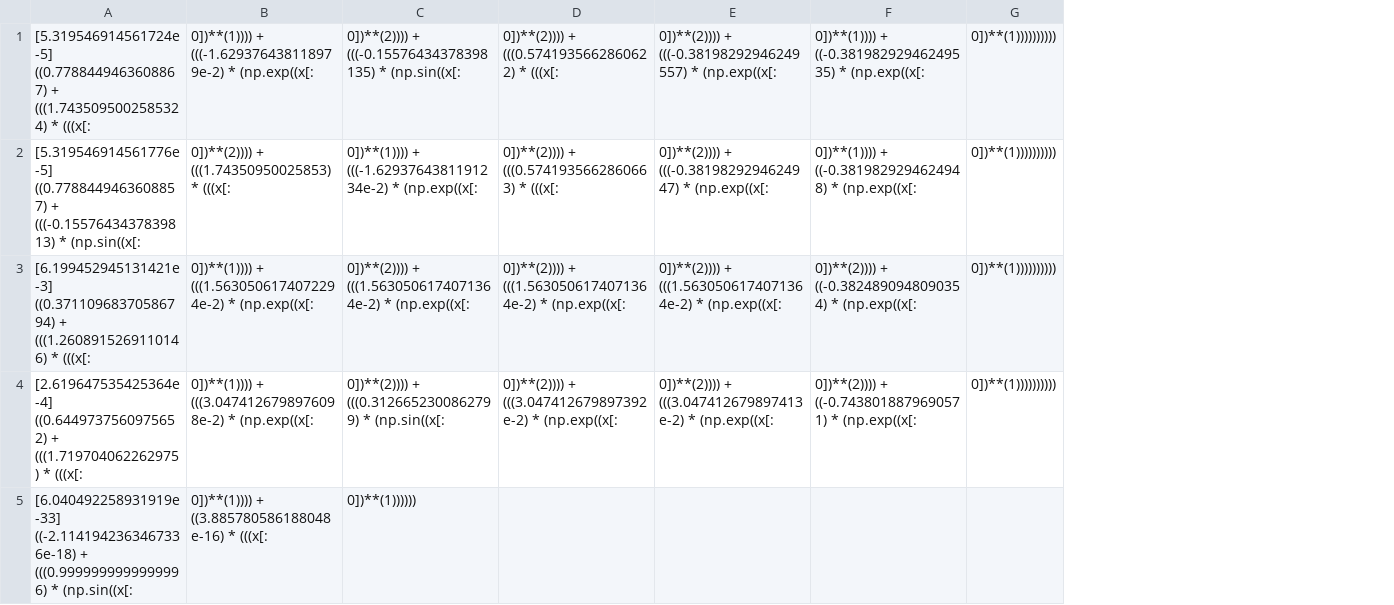
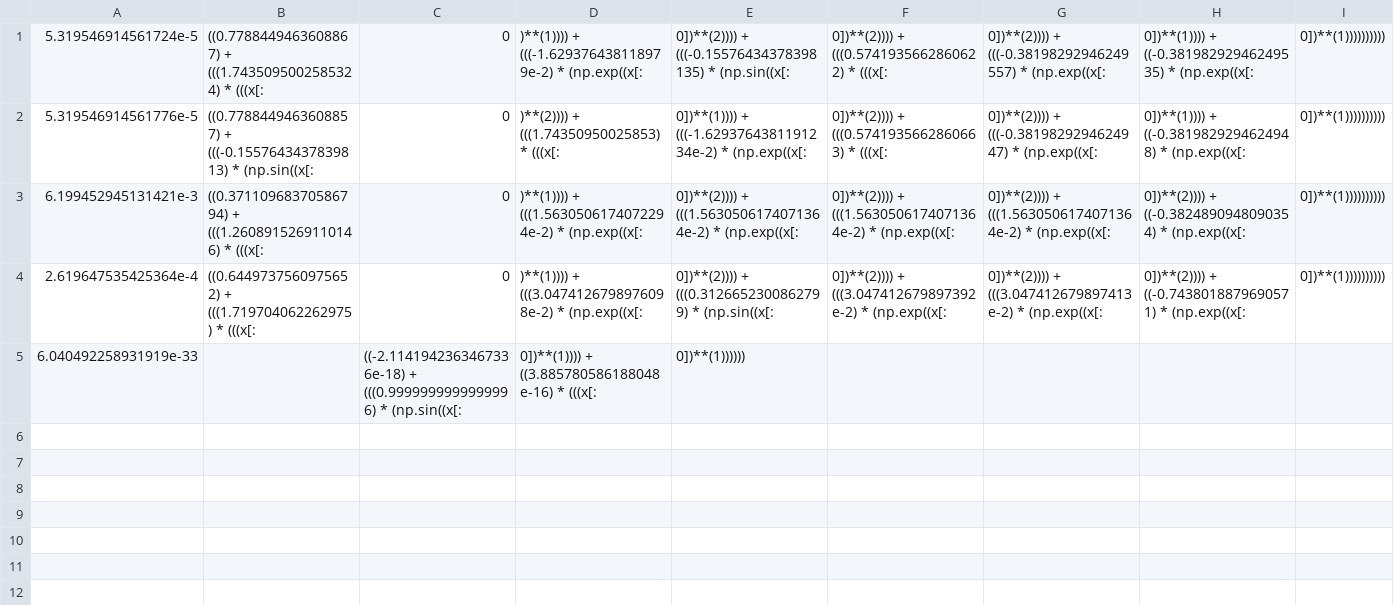
Before and after one commit to folivetti/tir, a CSV file: log/sin_FS/front.csv, drawn as a sheet; removed rows and columns are numbered as before the commit, all else as after; the diff names each change by its address in the sheet, - before the commit and + after, or states it on an @@ line.

```diff
--- a/log/sin_FS/front.csv
+++ b/log/sin_FS/front.csv
-column A, rows 1-5: [5.319546914561724e-5] ((0.7788449463608867) + (((1.7435095002585324) * (((x[: | [5.319546914561776e-5] ((0.7788449463608857) + (((-0.1557643437839813) * (np.sin((x[: | [6.199452945131421e-3] ((0.37110968370586794) + (((1.2608915269110146) * (((x[: | [2.619647535425364e-4] ((0.6449737560975652) + (((1.719704062262975) * (((x[: | [6.040492258931919e-33] ((-2.1141942363467336e-18) + (((0.9999999999999996) * (np.sin((x[:
-column B, rows 1-5: 0])**(1)))) + (((-1.629376438118979e-2) * (np.exp((x[: | 0])**(2)))) + (((1.74350950025853) * (((x[: | 0])**(1)))) + (((1.5630506174072294e-2) * (np.exp((x[: | 0])**(1)))) + (((3.0474126798976098e-2) * (np.exp((x[: | 0])**(1)))) + ((3.885780586188048e-16) * (((x[:
+column A, rows 1-5: 5.319546914561724e-5 | 5.319546914561776e-5 | 6.199452945131421e-3 | 2.619647535425364e-4 | 6.040492258931919e-33
+column B, rows 1-4: ((0.7788449463608867) + (((1.7435095002585324) * (((x[: | ((0.7788449463608857) + (((-0.1557643437839813) * (np.sin((x[: | ((0.37110968370586794) + (((1.2608915269110146) * (((x[: | ((0.6449737560975652) + (((1.719704062262975) * (((x[:
+column C, rows 1-5: 0 | 0 | 0 | 0 | ((-2.1141942363467336e-18) + (((0.9999999999999996) * (np.sin((x[:
+column D, rows 1-5: )**(1)))) + (((-1.629376438118979e-2) * (np.exp((x[: | )**(2)))) + (((1.74350950025853) * (((x[: | )**(1)))) + (((1.5630506174072294e-2) * (np.exp((x[: | )**(1)))) + (((3.0474126798976098e-2) * (np.exp((x[: | 0])**(1)))) + ((3.885780586188048e-16) * (((x[:
```
Also changed, not shown: log/I_6_20/front.csv, log/Kotanchek/front.csv, 51 other files.
